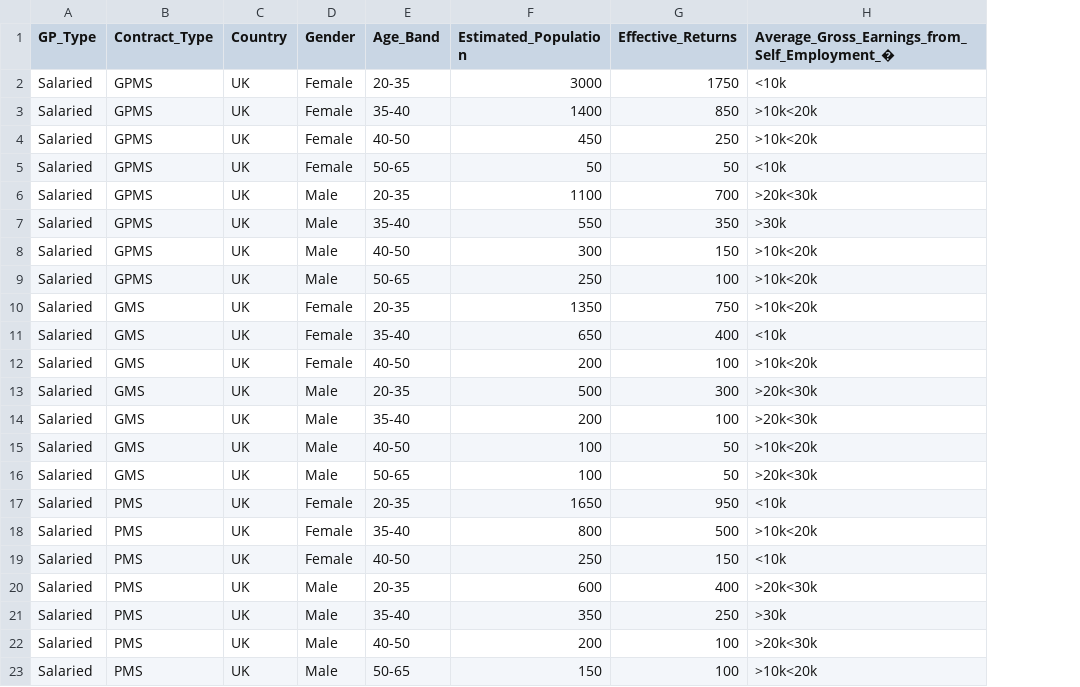
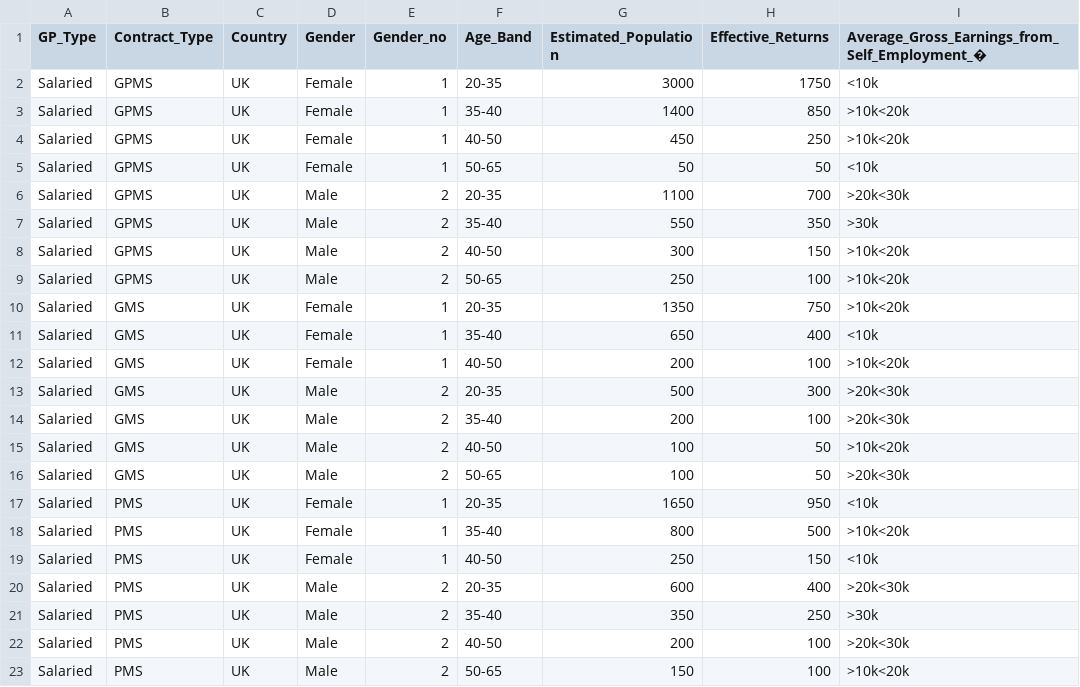
Before and after one commit to theodi/training-web, a CSV file: resources/dataset3.csv, drawn as a sheet; only a part is shown; the diff names each change by its address in the sheet, - before the commit and + after, or states it on an @@ line.

Commit message:
Update dataset3.csv

```diff
--- a/resources/dataset3.csv
+++ b/resources/dataset3.csv
+column E (Gender_no), rows 2-23: 1 | 1 | 1 | 1 | 2 | 2 | 2 | 2 | 1 | 1 | 1 | 2 | 2 | 2 | 2 | 1 | 1 | 1 | 2 | 2 | 2 | 2
```
